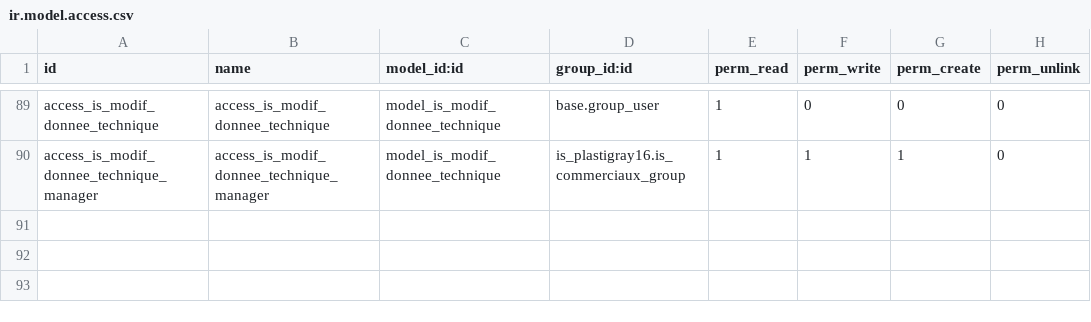
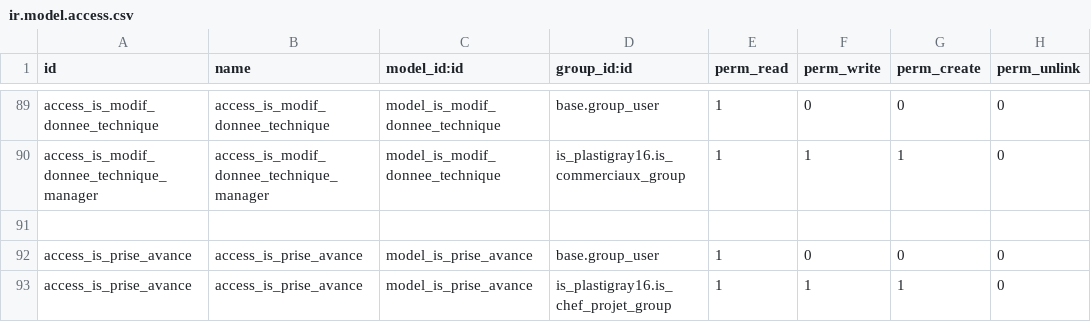
Before and after one commit to tonygalmiche/is_dynacase2odoo, a CSV file: security/ir.model.access.csv, drawn as a sheet; only a part is shown, gaps mark what is left out; the diff names each change by its address in the sheet, - before the commit and + after, or states it on an @@ line.

Commit message:
prise avance

```diff
--- a/security/ir.model.access.csv
+++ b/security/ir.model.access.csv
+row 91: (empty)
+row 92: access_is_prise_avance | access_is_prise_avance | model_is_prise_avance | base.group_user | 1 | 0 | 0 | 0
+row 93: access_is_prise_avance | access_is_prise_avance | model_is_prise_avance | is_plastigray16.is_chef_projet_group | 1 | 1 | 1 | 0
```
Also changed, not shown: 5 other files.
